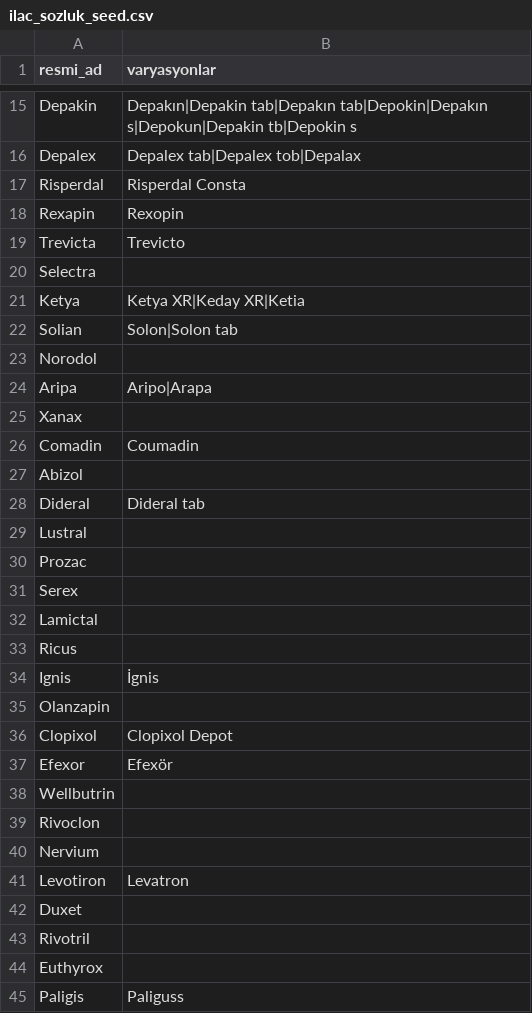
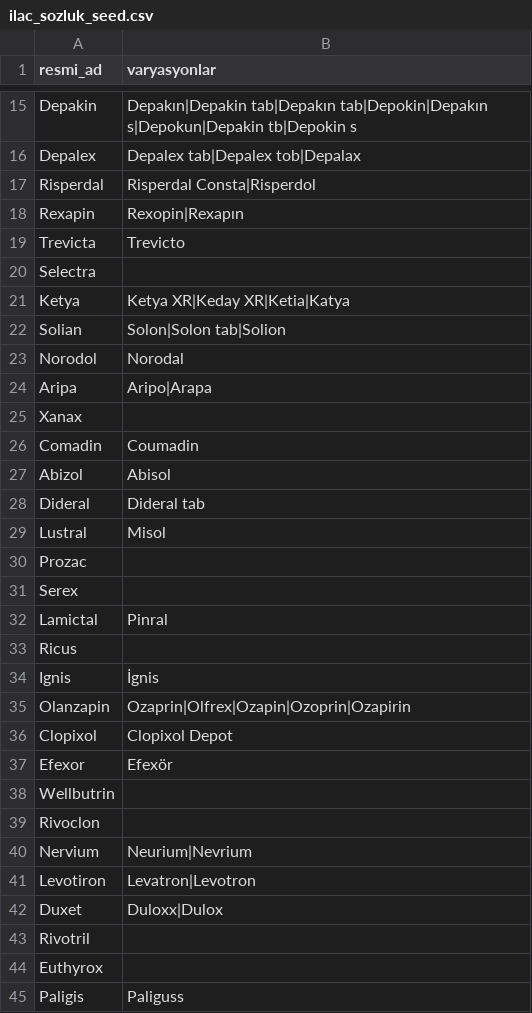
Before and after one commit to betulflz/trsm-psikiyatri-nlp, a CSV file: data/ilac_sozluk_seed.csv, drawn as a sheet; only a part is shown, gaps mark what is left out; the diff covers the shown part only.

Commit message:
data: major dictionary expansion from automated recall-gap scan + literature verification (45 -> 58 drugs, 139 variations)
Scanned the full real database for drug-like tokens immediately preceding
dose patterns (e.g. '400mg') that weren't in the dictionary, then verified
each candidate against TİTCK/manufacturer sources before adding. New brands:
Rileptid, Rixper, Citoles, Depreks, Ledason, Zestat, Sulinex, Fonksera,
Sormodren/Sormadren (all confirmed via literature search). Also added
generic INN names (Aripiprazol, Paliperidon, Risperidon) and a large batch
of OCR-variant spellings for already-known drugs. Explicitly excluded
non-psychiatric drugs found in the same scan (Delix/ramipril, Glifor/
metformin) per user's scope decision. Verified no false positives against
a common-noise-word sanity check after the expansion.

```diff
--- a/data/ilac_sozluk_seed.csv
+++ b/data/ilac_sozluk_seed.csv
@@ -16,9 +16,9 @@ Depakin,Depakın|Depakin tab|Depakın tab|Depokin|Depakın s|Depokun|Depakin tb|
 Depalex,Depalex tab|Depalex tob|Depalax
-Risperdal,Risperdal Consta
-Rexapin,Rexopin
+Risperdal,Risperdal Consta|Risperdol
+Rexapin,Rexopin|Rexapın
 Trevicta,Trevicto
 Selectra,
-Ketya,Ketya XR|Keday XR|Ketia
-Solian,Solon|Solon tab
-Norodol,
+Ketya,Ketya XR|Keday XR|Ketia|Katya
+Solian,Solon|Solon tab|Solion
+Norodol,Norodal
 Aripa,Aripo|Arapa
@@ -26,11 +26,11 @@ Xanax,
 Comadin,Coumadin
-Abizol,
+Abizol,Abisol
 Dideral,Dideral tab
-Lustral,
+Lustral,Misol
 Prozac,
 Serex,
-Lamictal,
+Lamictal,Pinral
 Ricus,
 Ignis,İgnis
-Olanzapin,
+Olanzapin,Ozaprin|Olfrex|Ozapin|Ozoprin|Ozapirin
 Clopixol,Clopixol Depot
@@ -39,5 +39,5 @@ Wellbutrin,
 Rivoclon,
-Nervium,
-Levotiron,Levatron
-Duxet,
+Nervium,Neurium|Nevrium
+Levotiron,Levatron|Levotron
+Duxet,Duloxx|Dulox
 Rivotril,
```
Also changed, not shown: 13 added rows and 4 edited cells elsewhere in this file.
